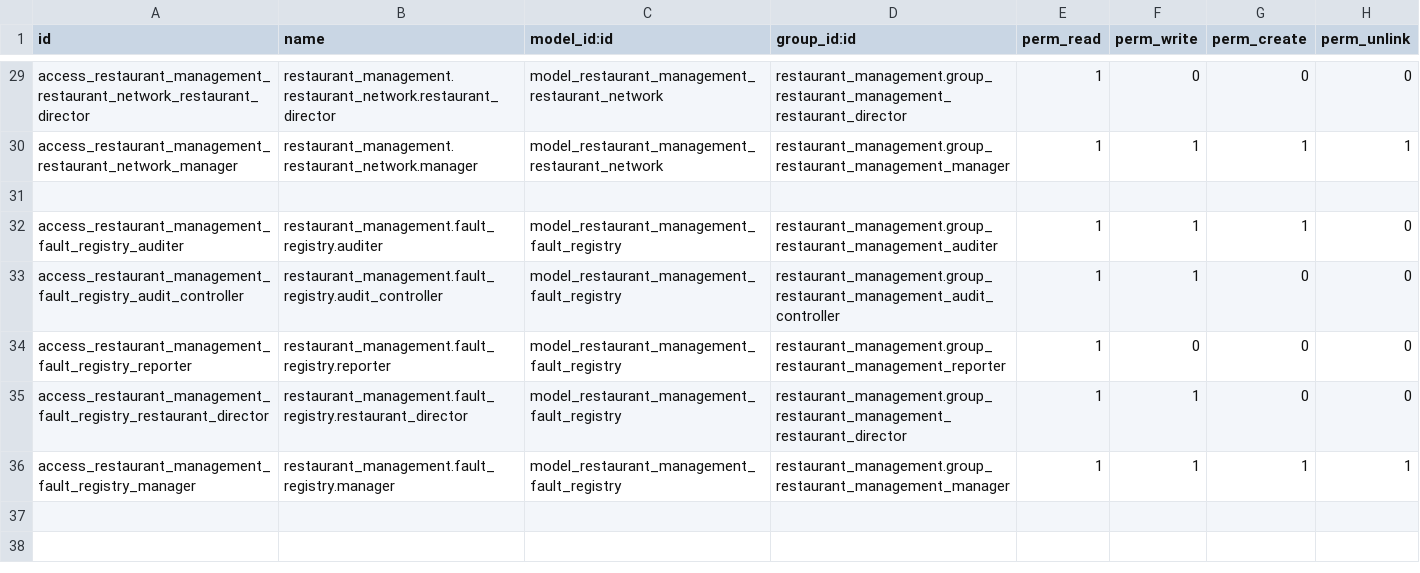
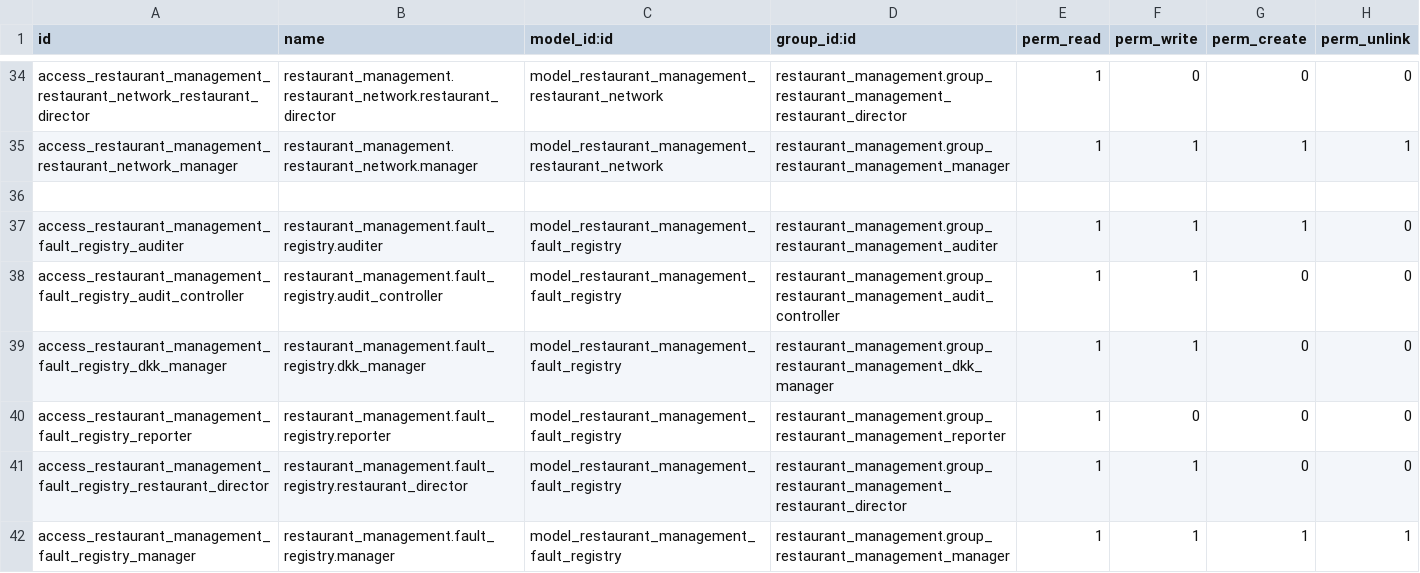
Before and after one commit to Pantilei/odoo-andys, a CSV file: custom-addons/restaurant_management/security/ir.model.access.csv, drawn as a sheet; only a part is shown, gaps mark what is left out; the diff covers the shown part only; the diff names each change by its address in the sheet, - before the commit and + after, or states it on an @@ line.

Commit message:
Add dkk manager group and its access rights

```diff
--- a/custom-addons/restaurant_management/security/ir.model.access.csv
+++ b/custom-addons/restaurant_management/security/ir.model.access.csv
+row 39: access_restaurant_management_fault_registry_dkk_manager | restaurant_management.fault_registry.dkk_manager | model_restaurant_management_fault_registry | restaurant_management.group_restaurant_management_dkk_manager | 1 | 1 | 0 | 0
```
Also changed, not shown: 5 added rows elsewhere in this file, 1 other file.
